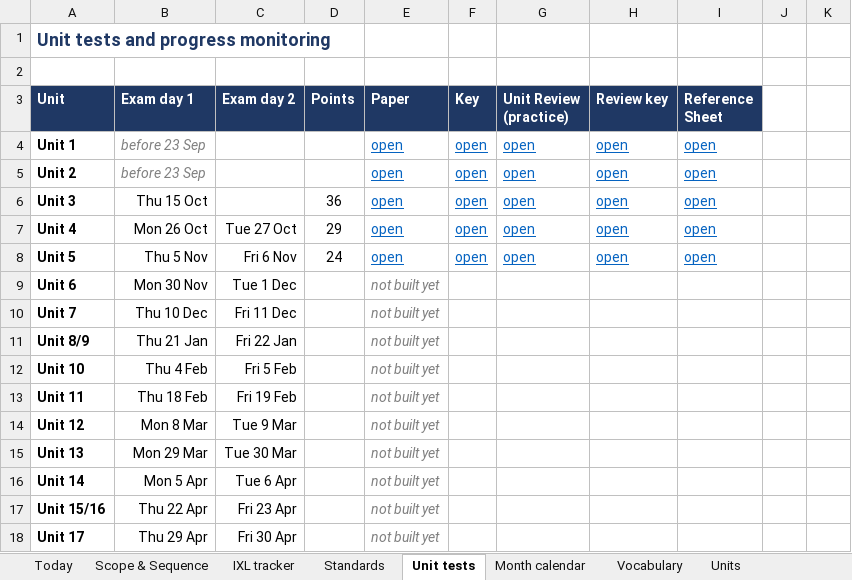
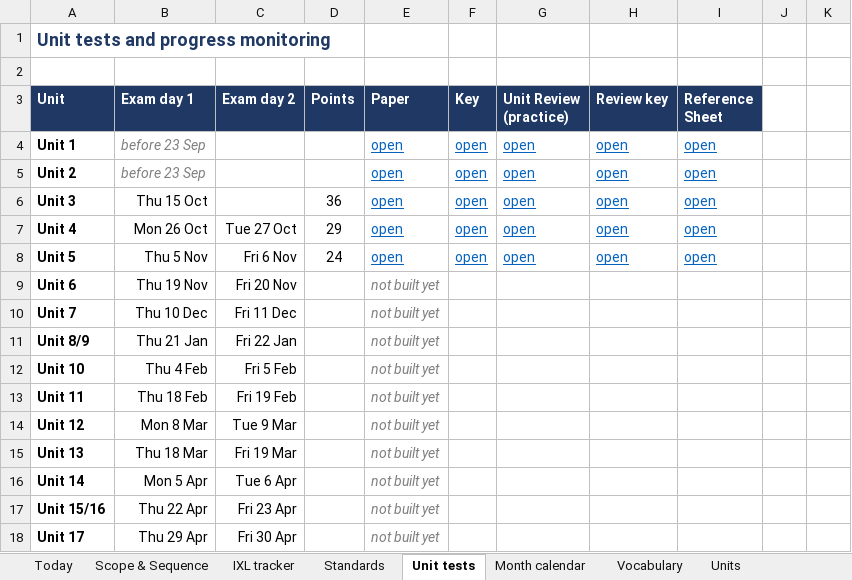
Before and after one commit to croix18/croix18-windy-hill-a7, an Excel workbook: a7/reference/A7 Master Sheet 2026-27.xlsx, sheet Unit tests, drawn as a sheet; only a part is shown; values as stored, in another font and other column widths than the file's, no borders; the diff names each change by its address in the sheet, - before the commit and + after, or states it on an @@ line.

```diff
--- a/a7/reference/A7 Master Sheet 2026-27.xlsx (sheet Unit tests)
+++ b/a7/reference/A7 Master Sheet 2026-27.xlsx (sheet Unit tests)
-B9 (Exam day 1): Mon 30 Nov
+B9 (Exam day 1): Thu 19 Nov
-C9 (Exam day 2): Tue 1 Dec
+C9 (Exam day 2): Fri 20 Nov
-B15 (Exam day 1): Mon 29 Mar
+B15 (Exam day 1): Thu 18 Mar
-C15 (Exam day 2): Tue 30 Mar
+C15 (Exam day 2): Fri 19 Mar
```
Also changed, not shown: sheet Scope & Sequence, sheet Standards, sheet Month calendar, sheet IXL tracker, sheet About, formulas that keep their value, 7 other files.
